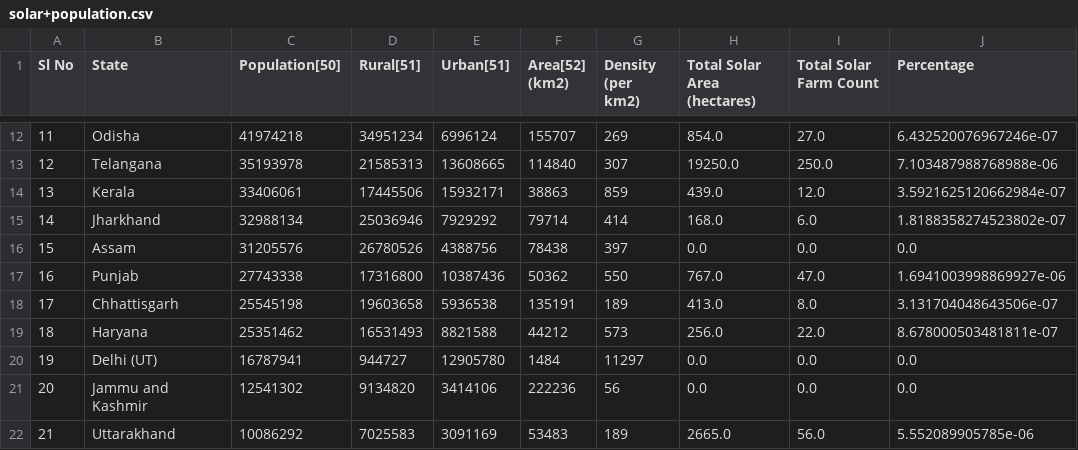
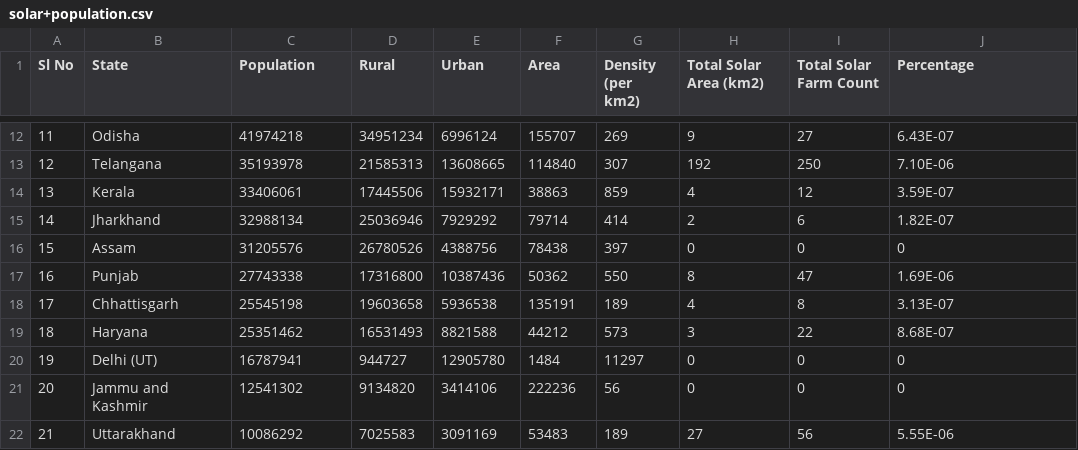
Before and after one commit to harshmishra0014/Solar-Farm, a CSV file: data/solar+population.csv, drawn as a sheet; only a part is shown, gaps mark what is left out; the diff covers the shown part only.

```diff
--- a/data/solar+population.csv
+++ b/data/solar+population.csv
@@ -1 +1 @@
-Sl No,State,Population[50],Rural[51],Urban[51],Area[52] (km2),Density (per km2),Total Solar Area (hectares),Total Solar Farm Count,Percentage
+Sl No,State,Population,Rural,Urban,Area,Density (per km2),Total Solar Area (km2),Total Solar Farm Count,Percentage
@@ -12,11 +12,11 @@ Sl No,State,Population[50],Rural[51],Urban[51],Area[52] (km2),Density (per km2),
-11,Odisha,41974218,34951234,6996124,155707,269,854.0,27.0,6.432520076967246e-07
-12,Telangana,35193978,21585313,13608665,114840,307,19250.0,250.0,7.103487988768988e-06
-13,Kerala,33406061,17445506,15932171,38863,859,439.0,12.0,3.5921625120662984e-07
-14,Jharkhand,32988134,25036946,7929292,79714,414,168.0,6.0,1.8188358274523802e-07
-15,Assam,31205576,26780526,4388756,78438,397,0.0,0.0,0.0
-16,Punjab,27743338,17316800,10387436,50362,550,767.0,47.0,1.6941003998869927e-06
-17,Chhattisgarh,25545198,19603658,5936538,135191,189,413.0,8.0,3.131704048643506e-07
-18,Haryana,25351462,16531493,8821588,44212,573,256.0,22.0,8.678000503481811e-07
-19,Delhi (UT),16787941,944727,12905780,1484,11297,0.0,0.0,0.0
-20,Jammu and Kashmir,12541302,9134820,3414106,222236,56,0.0,0.0,0.0
-21,Uttarakhand,10086292,7025583,3091169,53483,189,2665.0,56.0,5.552089905785e-06
+11,Odisha,41974218,34951234,6996124,155707,269,9,27,6.43E-07
+12,Telangana,35193978,21585313,13608665,114840,307,192,250,7.10E-06
+13,Kerala,33406061,17445506,15932171,38863,859,4,12,3.59E-07
+14,Jharkhand,32988134,25036946,7929292,79714,414,2,6,1.82E-07
+15,Assam,31205576,26780526,4388756,78438,397,0,0,0
+16,Punjab,27743338,17316800,10387436,50362,550,8,47,1.69E-06
+17,Chhattisgarh,25545198,19603658,5936538,135191,189,4,8,3.13E-07
+18,Haryana,25351462,16531493,8821588,44212,573,3,22,8.68E-07
+19,Delhi (UT),16787941,944727,12905780,1484,11297,0,0,0
+20,Jammu and Kashmir,12541302,9134820,3414106,222236,56,0,0,0
+21,Uttarakhand,10086292,7025583,3091169,53483,189,27,56,5.55E-06
```
Also changed, not shown: 78 edited cells elsewhere in this file, data/solar_farms_india_2021.csv, 2 other files.
